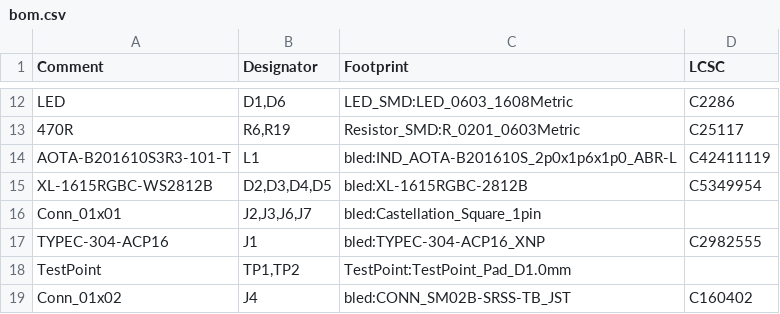
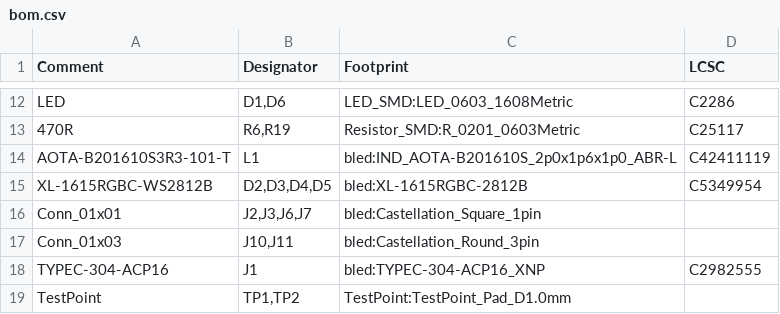
Before and after one commit to DanNixon/bled, a CSV file: pcb/bled-stamp/fab/bom.csv, drawn as a sheet; only a part is shown, gaps mark what is left out; the shorter side is filled out with more unchanged rows; the diff names each change by its address in the sheet, - before the commit and + after, or states it on an @@ line.

```diff
--- a/pcb/bled-stamp/fab/bom.csv
+++ b/pcb/bled-stamp/fab/bom.csv
+row 17: Conn_01x03 | J10,J11 | bled:Castellation_Round_3pin
```
Also changed, not shown: pcb/bled-stamp/fab/pos.csv, 21 other files.
